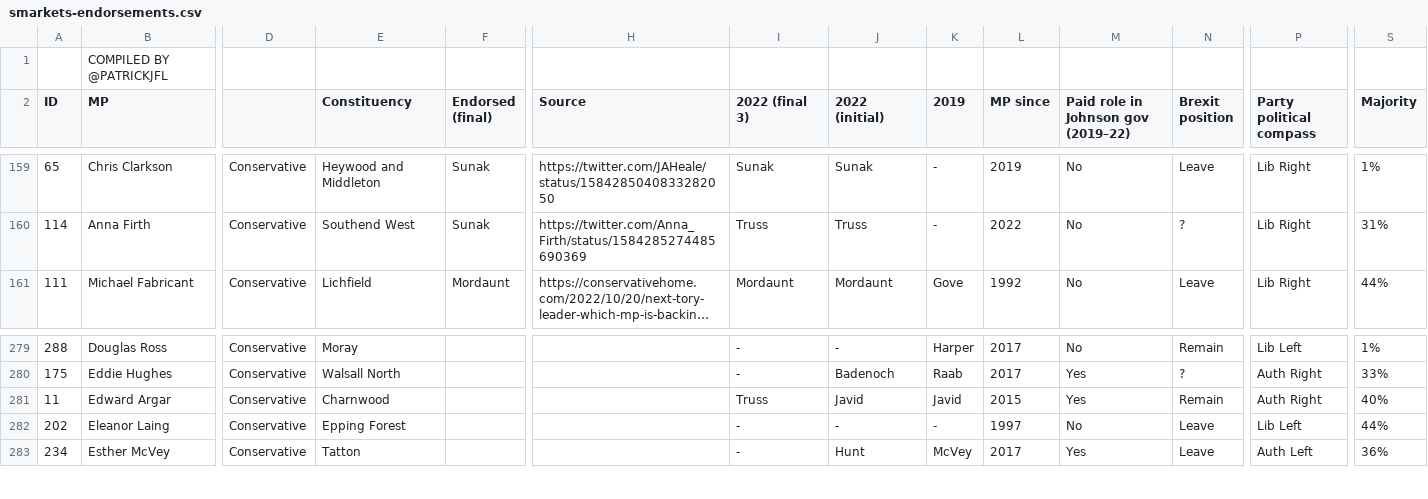
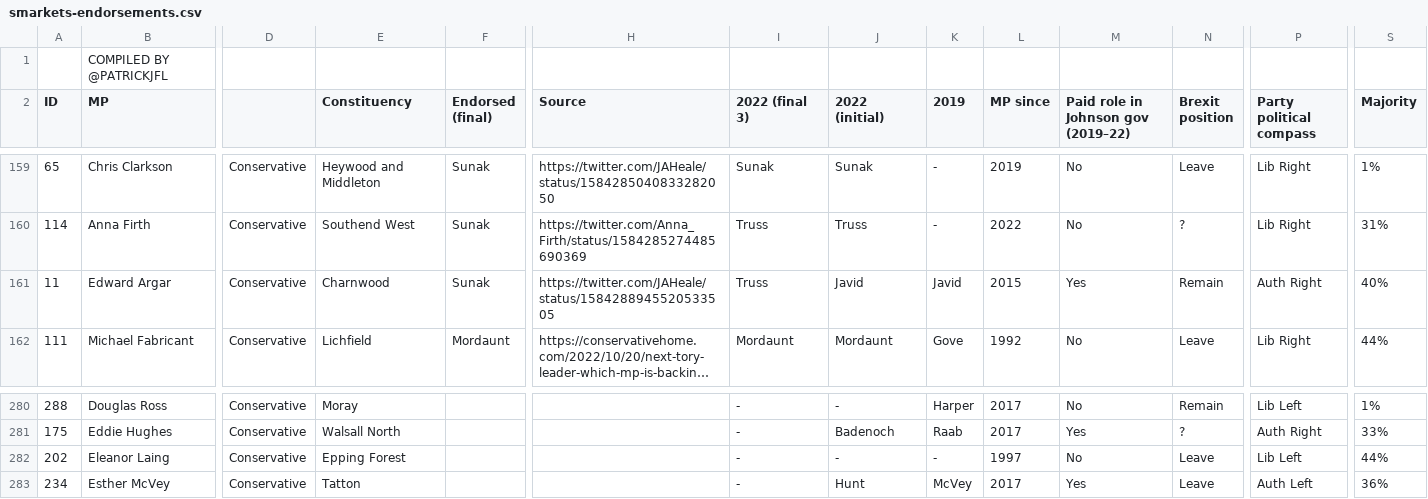
Before and after one commit to tomviner/scrape-tory-nominations, a CSV file: smarkets-endorsements.csv, drawn as a sheet; only a part is shown, gaps mark what is left out; long unchanged cells end in …; removed rows and columns are numbered as before the commit, all else as after; rows hold the shown columns only; the diff names each change by its address in the sheet, - before the commit and + after, or states it on an @@ line.

```diff
--- a/smarkets-endorsements.csv
+++ b/smarkets-endorsements.csv
+row 161: 11 | Edward Argar | Conservative | Charnwood | Sunak | https://twitter.com/JAHeale/status/1584288945520533505 | Truss | Javid | Javid | 2015 | Yes | Remain | Auth Right | 40%
-row 281: 11 | Edward Argar | Conservative | Charnwood |  |  | Truss | Javid | Javid | 2015 | Yes | Remain | Auth Right | 40%
```
Also changed, not shown: gf-noms-time-series.csv, smarkets-leaderboard-time-series.csv, 4 other files.
